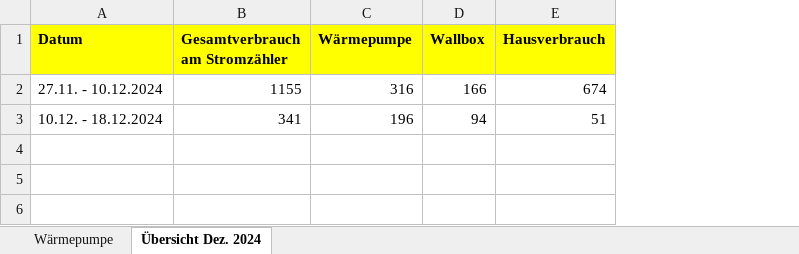
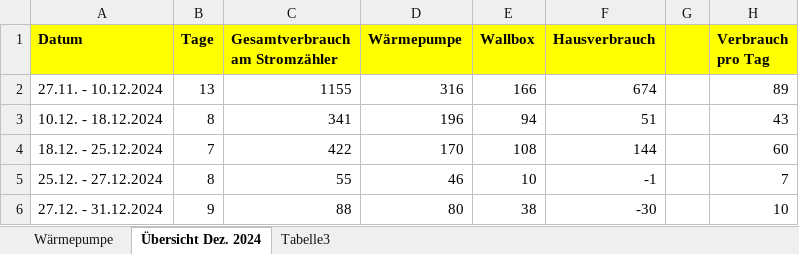
Before and after one commit to vrees/HeatpumpSPS, an Excel workbook: doc/COP-Berechnung.xlsx, sheet Übersicht Dez. 2024, drawn as a sheet; values as stored, in another font and other column widths than the file's, no borders; the diff names each change by its address in the sheet, - before the commit and + after, or states it on an @@ line.

```diff
--- a/doc/COP-Berechnung.xlsx (sheet Übersicht Dez. 2024)
+++ b/doc/COP-Berechnung.xlsx (sheet Übersicht Dez. 2024)
+sheet tab: Tabelle3
+column B (Tage), rows 2-3: 13 | 8
+column G, empty
+column H (Verbrauch pro Tag), rows 2-3: 89 | 43
+row 4: 18.12. - 25.12.2024 | 7 | 422 | 170 | 108 | 144 |  | 60
+row 5: 25.12. - 27.12.2024 | 8 | 55 | 46 | 10 | -1 |  | 7
+row 6: 27.12. - 31.12.2024 | 9 | 88 | 80 | 38 | -30 |  | 10
```
Also changed, not shown: sheet Wärmepumpe, formulas that keep their value, 1 other file.
